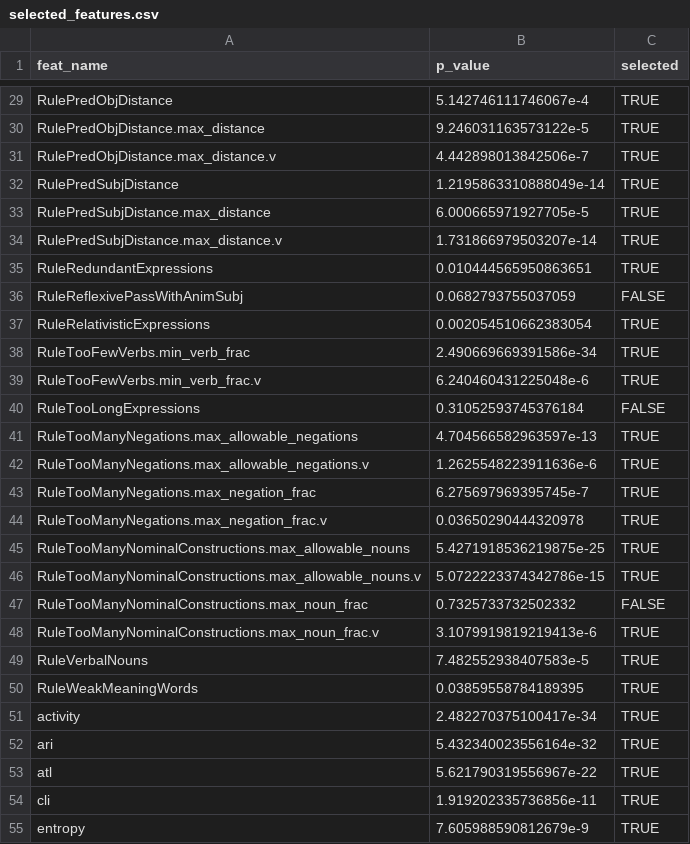
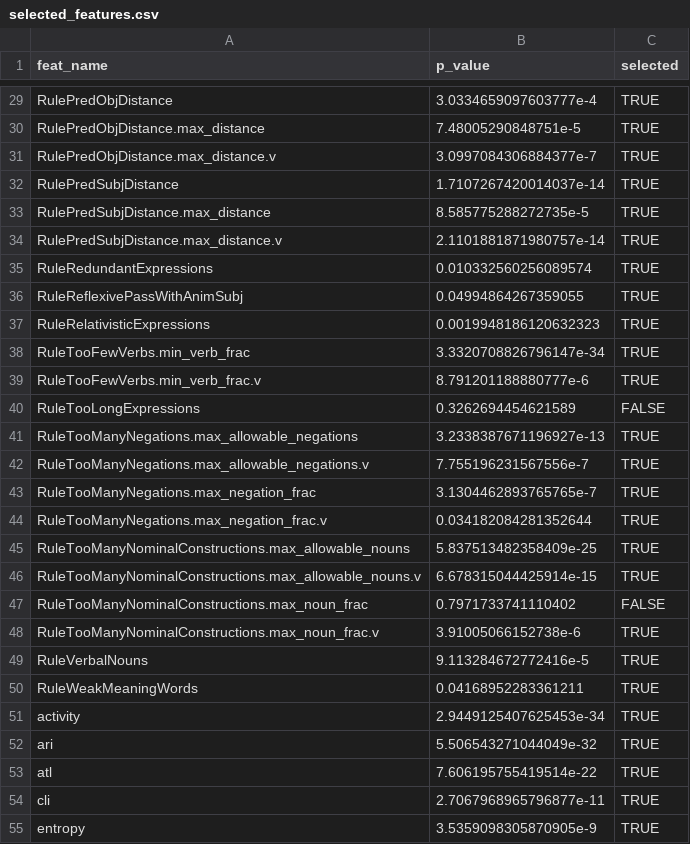
Before and after one commit to VanaKraus/readability-of-czech-legal-writing, a CSV file: efa/selected_features.csv, drawn as a sheet; only a part is shown, gaps mark what is left out; the diff covers the shown part only; the diff names each change by its address in the sheet, - before the commit and + after, or states it on an @@ line.

```diff
--- a/efa/selected_features.csv
+++ b/efa/selected_features.csv
-B29 (p_value): 5.142746111746067e-4
+B29 (p_value): 3.0334659097603777e-4
-B30 (p_value): 9.246031163573122e-5
+B30 (p_value): 7.48005290848751e-5
-B31 (p_value): 4.442898013842506e-7
+B31 (p_value): 3.0997084306884377e-7
-B32 (p_value): 1.2195863310888049e-14
+B32 (p_value): 1.7107267420014037e-14
-B33 (p_value): 6.000665971927705e-5
+B33 (p_value): 8.585775288272735e-5
-B34 (p_value): 1.731866979503207e-14
+B34 (p_value): 2.1101881871980757e-14
-B35 (p_value): 0.010444565950863651
+B35 (p_value): 0.010332560256089574
-B36 (p_value): 0.0682793755037059
+B36 (p_value): 0.04994864267359055
-C36 (selected): FALSE
+C36 (selected): TRUE
-B37 (p_value): 0.002054510662383054
+B37 (p_value): 0.0019948186120632323
-B38 (p_value): 2.490669669391586e-34
+B38 (p_value): 3.3320708826796147e-34
-B39 (p_value): 6.240460431225048e-6
+B39 (p_value): 8.791201188880777e-6
-B40 (p_value): 0.31052593745376184
+B40 (p_value): 0.3262694454621589
-B41 (p_value): 4.704566582963597e-13
+B41 (p_value): 3.2338387671196927e-13
-B42 (p_value): 1.2625548223911636e-6
+B42 (p_value): 7.755196231567556e-7
-B43 (p_value): 6.275697969395745e-7
+B43 (p_value): 3.1304462893765765e-7
-B44 (p_value): 0.03650290444320978
+B44 (p_value): 0.034182084281352644
-B45 (p_value): 5.4271918536219875e-25
+B45 (p_value): 5.837513482358409e-25
-B46 (p_value): 5.0722223374342786e-15
+B46 (p_value): 6.678315044425914e-15
-B47 (p_value): 0.7325733732502332
+B47 (p_value): 0.7971733741110402
-B48 (p_value): 3.1079919819219413e-6
+B48 (p_value): 3.91005066152738e-6
-B49 (p_value): 7.482552938407583e-5
+B49 (p_value): 9.113284672772416e-5
-B50 (p_value): 0.03859558784189395
+B50 (p_value): 0.04168952283361211
-B51 (p_value): 2.482270375100417e-34
+B51 (p_value): 2.9449125407625453e-34
-B52 (p_value): 5.432340023556164e-32
+B52 (p_value): 5.506543271044049e-32
-B53 (p_value): 5.621790319556967e-22
+B53 (p_value): 7.606195755419514e-22
-B54 (p_value): 1.919202335736856e-11
+B54 (p_value): 2.7067968965796877e-11
-B55 (p_value): 7.605988590812679e-9
+B55 (p_value): 3.5359098305870905e-9
```
Also changed, not shown: 44 edited cells elsewhere in this file, 2 other files.
